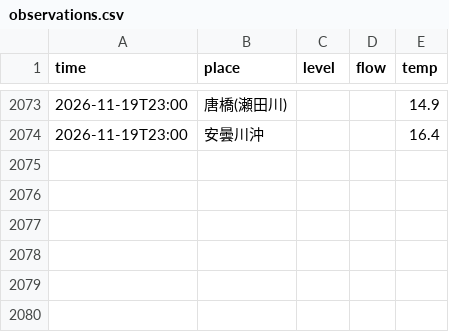
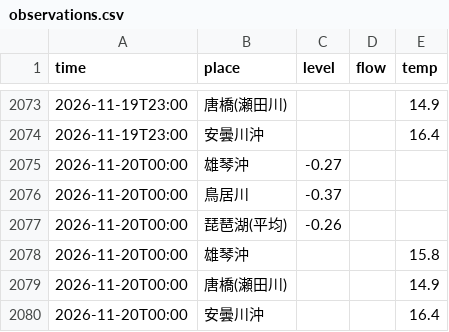
Before and after one commit to suzuhaya5666-lgtm/Biwakodate, a CSV file: data/observations.csv, drawn as a sheet; only a part is shown, gaps mark what is left out; the diff names each change by its address in the sheet, - before the commit and + after, or states it on an @@ line.

```diff
--- a/data/observations.csv
+++ b/data/observations.csv
+row 2075: 2026-11-20T00:00 | 雄琴沖 | -0.27
+row 2076: 2026-11-20T00:00 | 鳥居川 | -0.37
+row 2077: 2026-11-20T00:00 | 琵琶湖(平均) | -0.26
+row 2078: 2026-11-20T00:00 | 雄琴沖 |  |  | 15.8
+row 2079: 2026-11-20T00:00 | 唐橋(瀬田川) |  |  | 14.9
+row 2080: 2026-11-20T00:00 | 安曇川沖 |  |  | 16.4
```
Also changed, not shown: data/rivers.csv, 2 other files.
